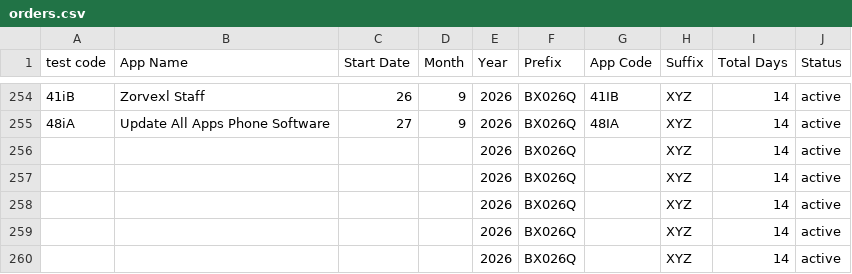
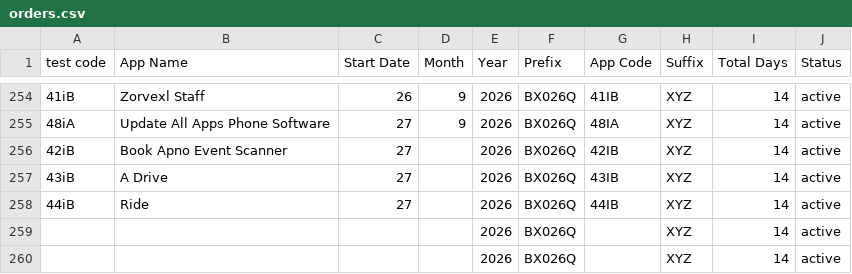
Before and after one commit to weapptesters-design/Client_Portal, a CSV file: orders.csv, drawn as a sheet; only a part is shown, gaps mark what is left out.

```diff
--- a/orders.csv
+++ b/orders.csv
@@ -255,5 +255,5 @@ test code,App Name,Start Date,Month ,Year,Prefix,App Code,Suffix ,Total Days,Sta
 48iA,Update All Apps Phone Software,27,9,2026,BX026Q,48IA,XYZ,14,active
-,,,,2026,BX026Q,,XYZ,14,active
-,,,,2026,BX026Q,,XYZ,14,active
-,,,,2026,BX026Q,,XYZ,14,active
+42iB,Book Apno Event Scanner ,27,,2026,BX026Q,42IB,XYZ,14,active
+43iB,A Drive,27,,2026,BX026Q,43IB,XYZ,14,active
+44iB,Ride,27,,2026,BX026Q,44IB,XYZ,14,active
 ,,,,2026,BX026Q,,XYZ,14,active
```
Also changed, not shown: 3 other files.
